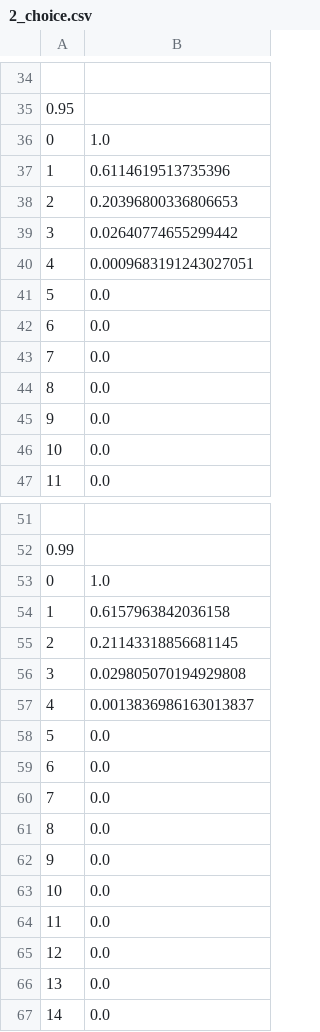
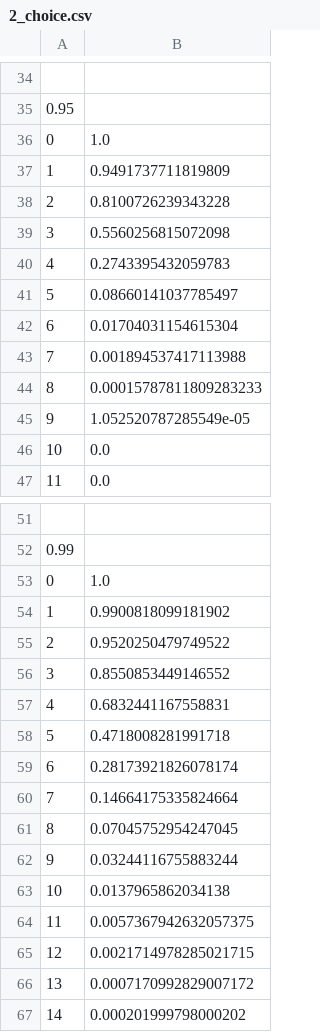
Before and after one commit to Federico-Conti/distributed-computing, a CSV file: queue_sim/data-srpt/2_choice.csv, drawn as a sheet; only a part is shown, gaps mark what is left out; the diff covers the shown part only.

Commit message:
finish srpt implementation

```diff
--- a/queue_sim/data-srpt/2_choice.csv
+++ b/queue_sim/data-srpt/2_choice.csv
@@ -36,11 +36,11 @@
 0,1.0
-1,0.6114619513735396
-2,0.20396800336806653
-3,0.02640774655299442
-4,0.0009683191243027051
-5,0.0
-6,0.0
-7,0.0
-8,0.0
-9,0.0
+1,0.9491737711819809
+2,0.8100726239343228
+3,0.5560256815072098
+4,0.2743395432059783
+5,0.08660141037785497
+6,0.01704031154615304
+7,0.001894537417113988
+8,0.00015787811809283233
+9,1.052520787285549e-05
 10,0.0
@@ -53,15 +53,15 @@
 0,1.0
-1,0.6157963842036158
-2,0.21143318856681145
-3,0.029805070194929808
-4,0.0013836986163013837
-5,0.0
-6,0.0
-7,0.0
-8,0.0
-9,0.0
-10,0.0
-11,0.0
-12,0.0
-13,0.0
-14,0.0
+1,0.9900818099181902
+2,0.9520250479749522
+3,0.8550853449146552
+4,0.6832441167558831
+5,0.4718008281991718
+6,0.28173921826078174
+7,0.14664175335824664
+8,0.07045752954247045
+9,0.03244116755883244
+10,0.0137965862034138
+11,0.0057367942632057375
+12,0.0021714978285021715
+13,0.0007170992829007172
+14,0.000201999798000202
```
Also changed, not shown: 11 edited cells elsewhere in this file, queue_sim/data-srpt/1_choice.csv, 3 other files.
